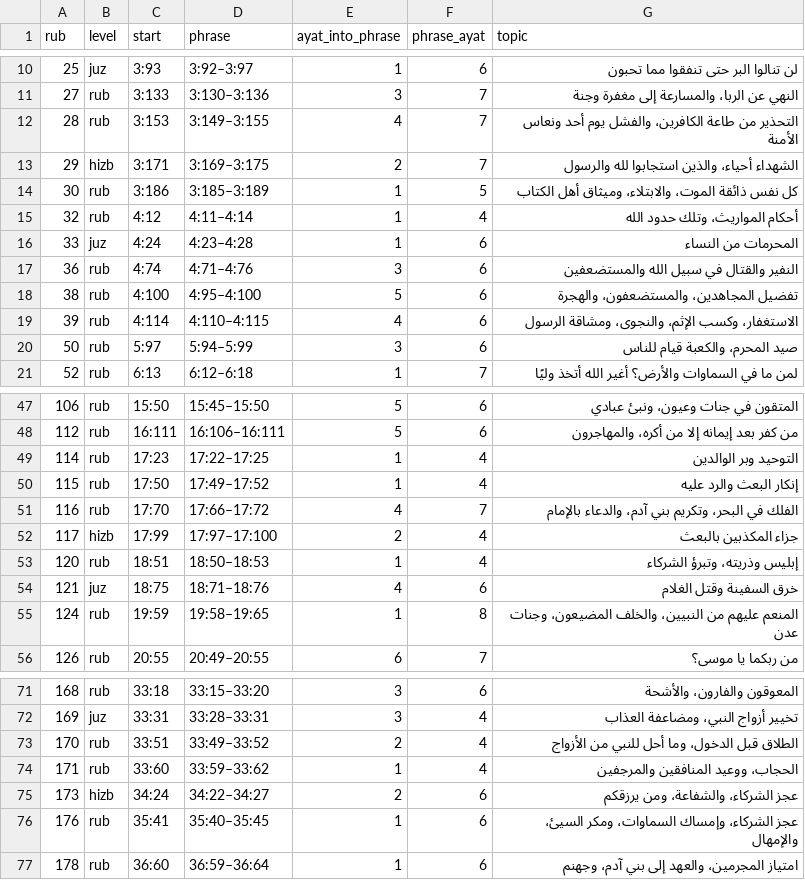
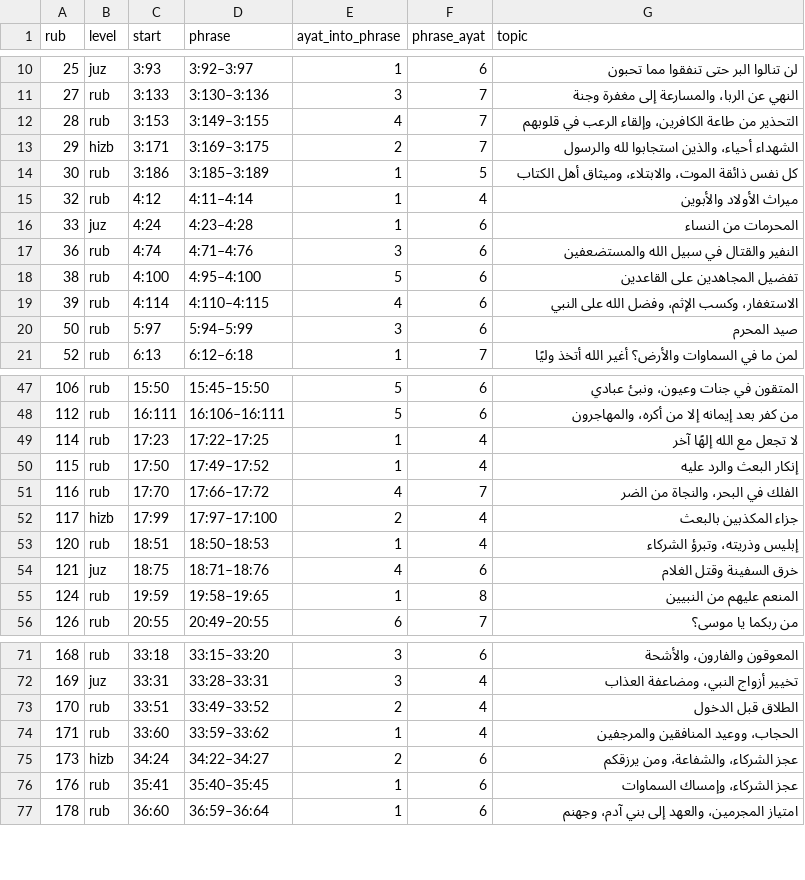
Before and after one commit to tarekeldeeb/quran-tajzee, a TSV file: data/rub/traditional-phrase-cuts.tsv, drawn as a sheet; only a part is shown, gaps mark what is left out; the diff covers the shown part only.

```diff
--- a/data/rub/traditional-phrase-cuts.tsv
+++ b/data/rub/traditional-phrase-cuts.tsv
@@ -11,11 +11,11 @@ rub	level	start	phrase	ayat_into_phrase	phrase_ayat	topic
 27	rub	3:133	3:130–3:136	3	7	النهي عن الربا، والمسارعة إلى مغفرة وجنة
-28	rub	3:153	3:149–3:155	4	7	التحذير من طاعة الكافرين، والفشل يوم أحد ونعاس الأمنة
+28	rub	3:153	3:149–3:155	4	7	التحذير من طاعة الكافرين، وإلقاء الرعب في قلوبهم
 29	hizb	3:171	3:169–3:175	2	7	الشهداء أحياء، والذين استجابوا لله والرسول
 30	rub	3:186	3:185–3:189	1	5	كل نفس ذائقة الموت، والابتلاء، وميثاق أهل الكتاب
-32	rub	4:12	4:11–4:14	1	4	أحكام المواريث، وتلك حدود الله
+32	rub	4:12	4:11–4:14	1	4	ميراث الأولاد والأبوين
 33	juz	4:24	4:23–4:28	1	6	المحرمات من النساء
 36	rub	4:74	4:71–4:76	3	6	النفير والقتال في سبيل الله والمستضعفين
-38	rub	4:100	4:95–4:100	5	6	تفضيل المجاهدين، والمستضعفون، والهجرة
-39	rub	4:114	4:110–4:115	4	6	الاستغفار، وكسب الإثم، والنجوى، ومشاقة الرسول
-50	rub	5:97	5:94–5:99	3	6	صيد المحرم، والكعبة قيام للناس
+38	rub	4:100	4:95–4:100	5	6	تفضيل المجاهدين على القاعدين
+39	rub	4:114	4:110–4:115	4	6	الاستغفار، وكسب الإثم، وفضل الله على النبي
+50	rub	5:97	5:94–5:99	3	6	صيد المحرم
 52	rub	6:13	6:12–6:18	1	7	لمن ما في السماوات والأرض؟ أغير الله أتخذ وليًا
@@ -48,5 +48,5 @@ rub	level	start	phrase	ayat_into_phrase	phrase_ayat	topic
 112	rub	16:111	16:106–16:111	5	6	من كفر بعد إيمانه إلا من أكره، والمهاجرون
-114	rub	17:23	17:22–17:25	1	4	التوحيد وبر الوالدين
+114	rub	17:23	17:22–17:25	1	4	لا تجعل مع الله إلهًا آخر
 115	rub	17:50	17:49–17:52	1	4	إنكار البعث والرد عليه
-116	rub	17:70	17:66–17:72	4	7	الفلك في البحر، وتكريم بني آدم، والدعاء بالإمام
+116	rub	17:70	17:66–17:72	4	7	الفلك في البحر، والنجاة من الضر
 117	hizb	17:99	17:97–17:100	2	4	جزاء المكذبين بالبعث
@@ -54,3 +54,3 @@ rub	level	start	phrase	ayat_into_phrase	phrase_ayat	topic
 121	juz	18:75	18:71–18:76	4	6	خرق السفينة وقتل الغلام
-124	rub	19:59	19:58–19:65	1	8	المنعم عليهم من النبيين، والخلف المضيعون، وجنات عدن
+124	rub	19:59	19:58–19:65	1	8	المنعم عليهم من النبيين
 126	rub	20:55	20:49–20:55	6	7	من ربكما يا موسى؟
@@ -72,6 +72,6 @@ rub	level	start	phrase	ayat_into_phrase	phrase_ayat	topic
 169	juz	33:31	33:28–33:31	3	4	تخيير أزواج النبي، ومضاعفة العذاب
-170	rub	33:51	33:49–33:52	2	4	الطلاق قبل الدخول، وما أحل للنبي من الأزواج
+170	rub	33:51	33:49–33:52	2	4	الطلاق قبل الدخول
 171	rub	33:60	33:59–33:62	1	4	الحجاب، ووعيد المنافقين والمرجفين
 173	hizb	34:24	34:22–34:27	2	6	عجز الشركاء، والشفاعة، ومن يرزقكم
-176	rub	35:41	35:40–35:45	1	6	عجز الشركاء، وإمساك السماوات، ومكر السيئ، والإمهال
+176	rub	35:41	35:40–35:45	1	6	عجز الشركاء، وإمساك السماوات
 178	rub	36:60	36:59–36:64	1	6	امتياز المجرمين، والعهد إلى بني آدم، وجهنم
```
Also changed, not shown: 3 edited cells elsewhere in this file, data/phrases/phrases.tsv, data/rub/phrase-splits.tsv, 27 other files.
